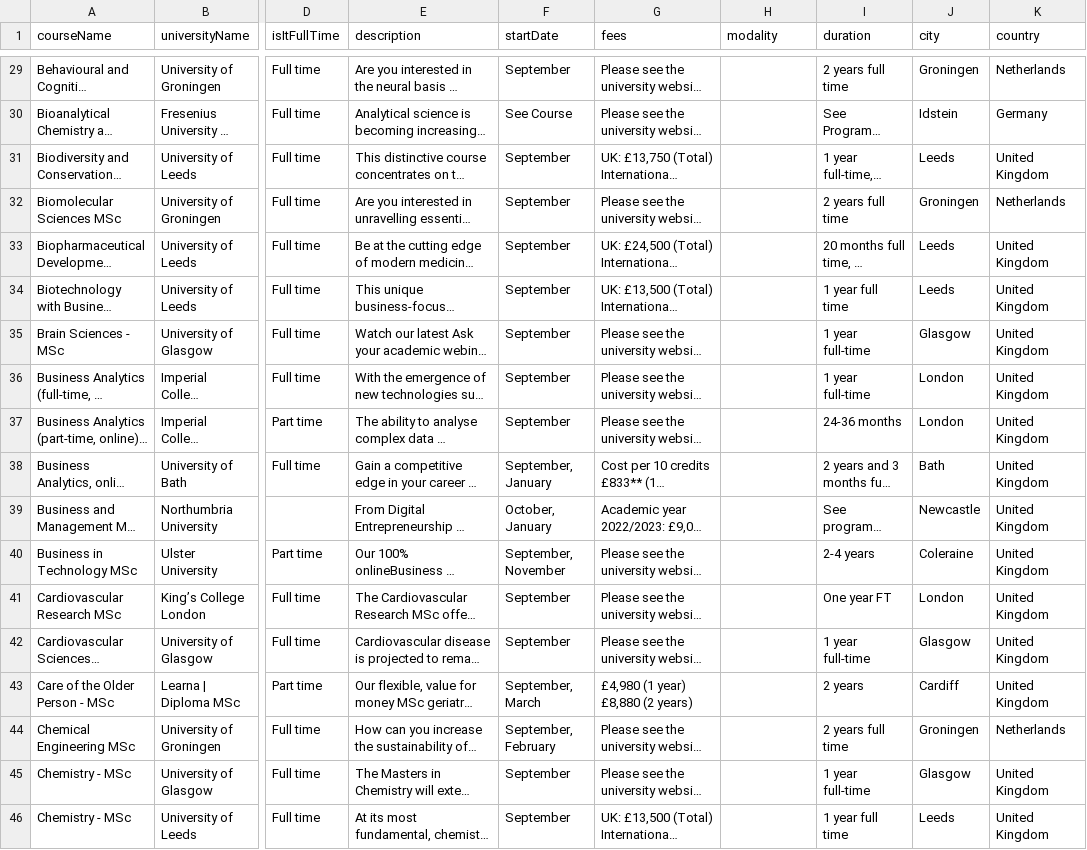
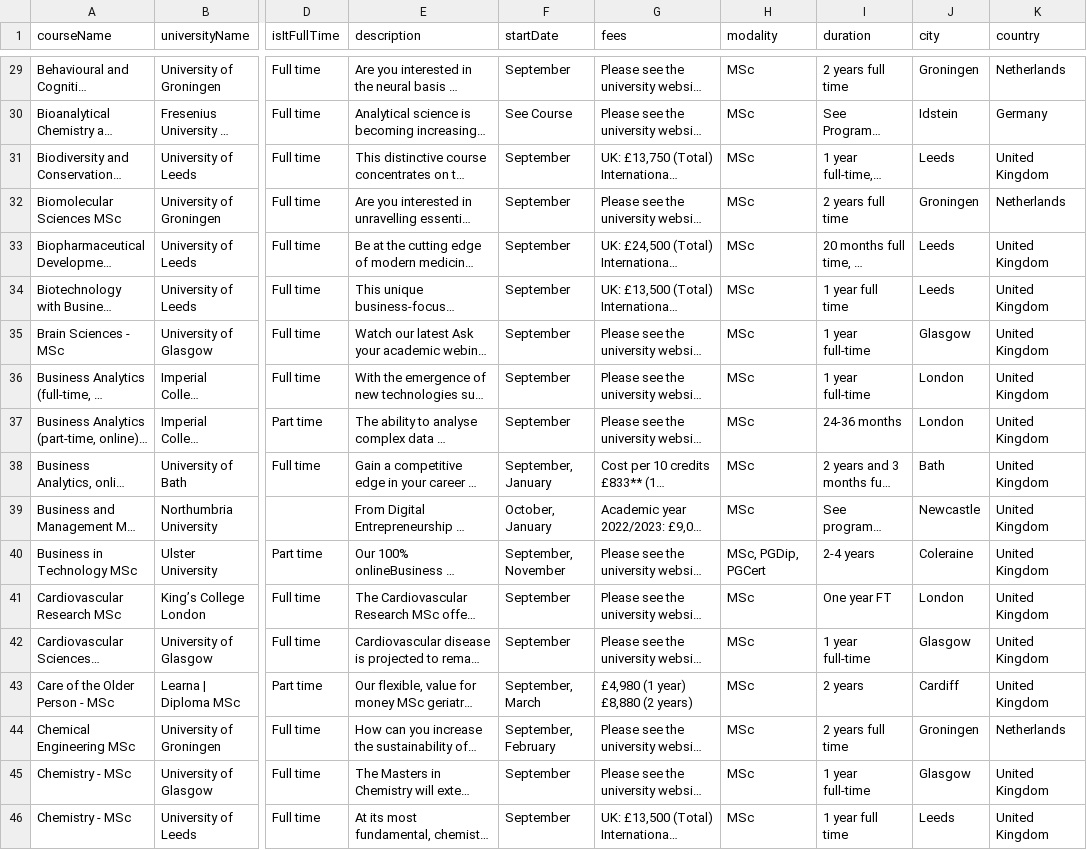
Before and after one commit to gianluca-24/hw3, a TSV file: hw3/es1/master.tsv, drawn as a sheet; only a part is shown, gaps mark what is left out; long unchanged cells end in …; the diff covers the shown part only; the diff names each change by its address in the sheet, - before the commit and + after, or states it on an @@ line.

```diff
--- a/hw3/es1/master.tsv
+++ b/hw3/es1/master.tsv
-H29:H39 (modality): (empty)
+H29:H39 (modality): MSc
-H40 (modality): (empty)
+H40 (modality): MSc, PGDip, PGCert
-H41:H46 (modality): (empty)
+H41:H46 (modality): MSc
```
Also changed, not shown: 27 edited cells elsewhere in this file.
